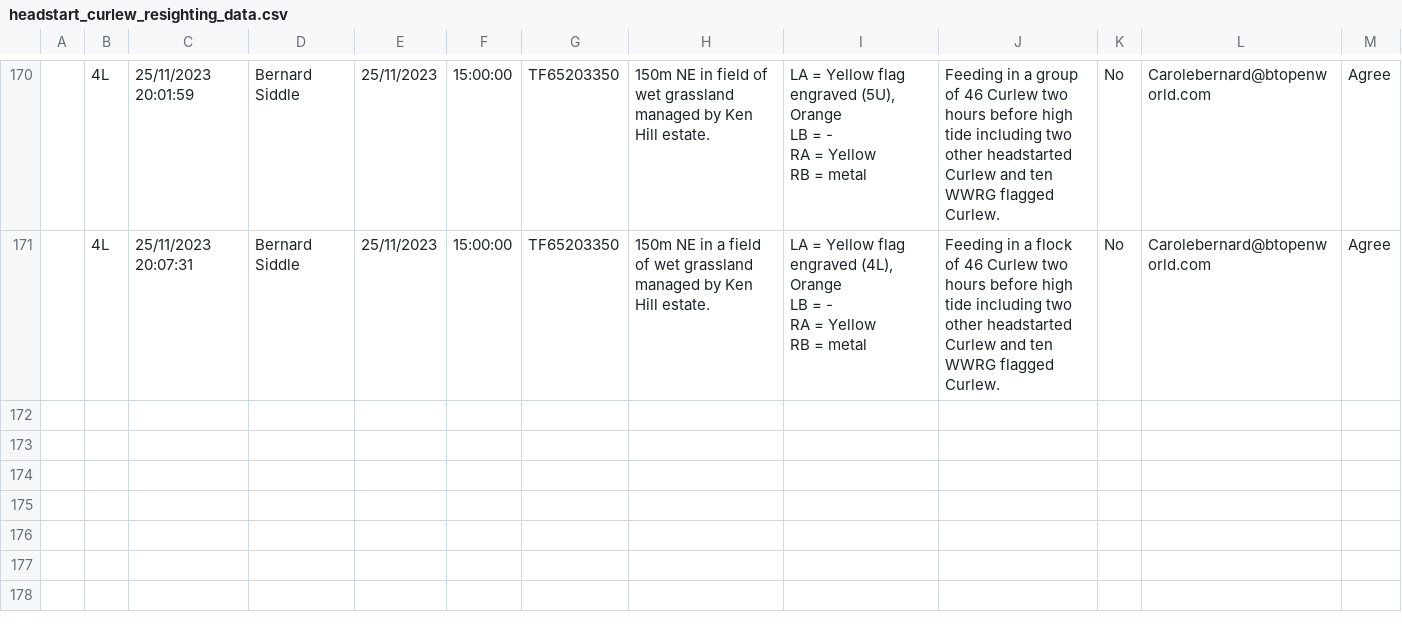
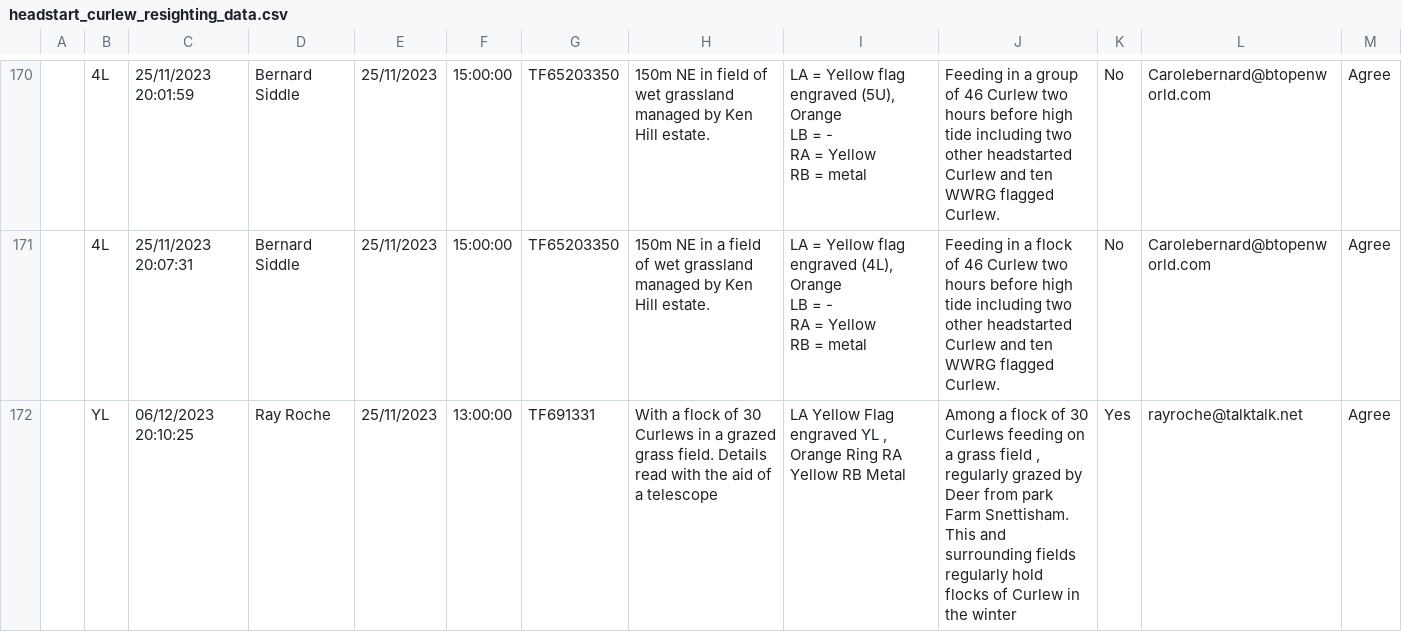
Before and after one commit to BritishTrustForOrnithology/curlew_headstarting, a CSV file: data/headstart_curlew_resighting_data.csv, drawn as a sheet; only a part is shown, gaps mark what is left out; the diff names each change by its address in the sheet, - before the commit and + after, or states it on an @@ line.

```diff
--- a/data/headstart_curlew_resighting_data.csv
+++ b/data/headstart_curlew_resighting_data.csv
+row 172:  | YL | 06/12/2023 20:10:25 | Ray Roche | 25/11/2023 | 13:00:00 | TF691331 | With a flock of 30 Curlews in a grazed grass field. Details read with the aid of a telescope | LA Yellow Flag engraved YL , Orange Ring RA Yellow RB Metal | Among a flock of 30 Curlews feeding on a grass field , regularly grazed by Deer from park Farm Snettisham. This and surrounding fields regularly hold flocks of Curlew in the winter | Yes | rayroche@talktalk.net | Agree
```
Also changed, not shown: 4 other files.
